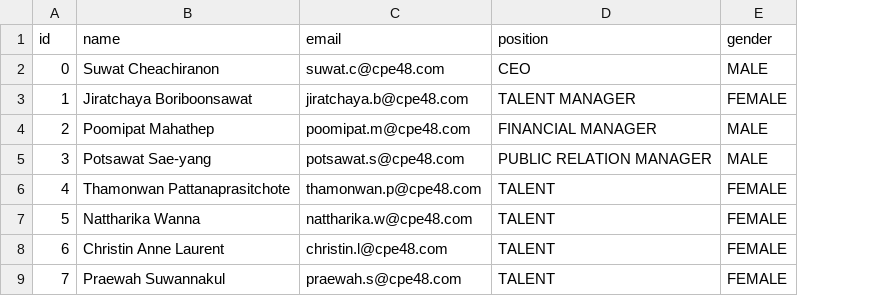
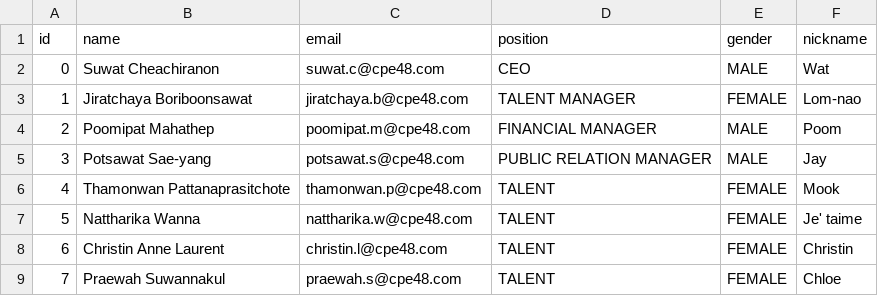
Before and after one commit to gxjakkap/koisurufortunecommand, a CSV file: content/employees/list.csv, drawn as a sheet; the diff names each change by its address in the sheet, - before the commit and + after, or states it on an @@ line.

Commit message:
feat: add nickname

```diff
--- a/content/employees/list.csv
+++ b/content/employees/list.csv
+column F (nickname), rows 2-9: Wat | Lom-nao | Poom | Jay | Mook | Je' taime | Christin | Chloe
```
Also changed, not shown: 1 other file.
